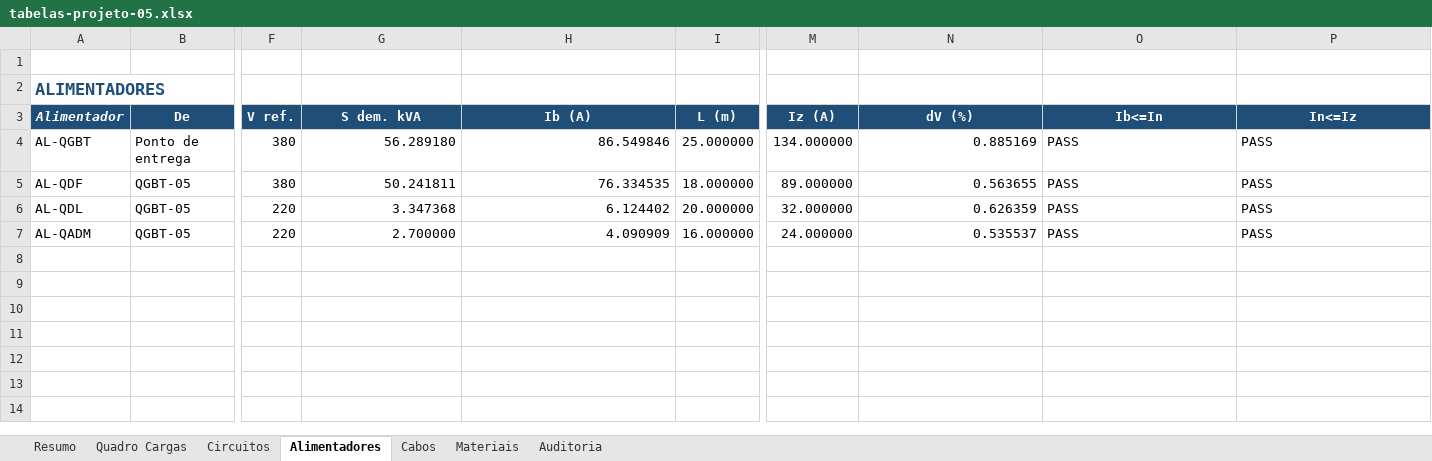
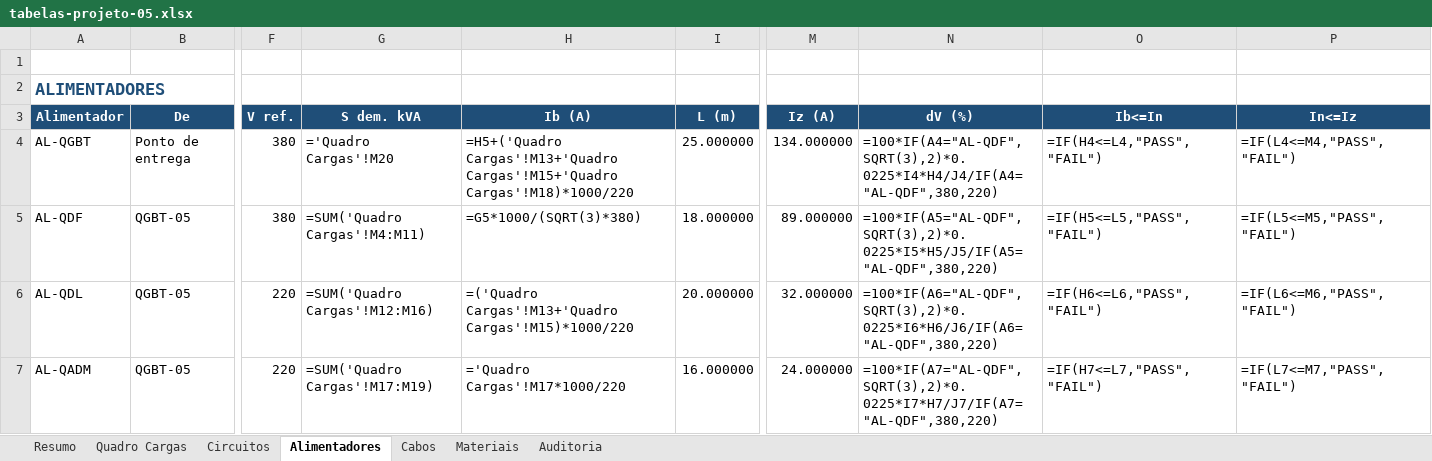
Before and after one commit to r-menegueli/portfolio-autocad-engenharia-eletrica, an Excel workbook: 05-instalacao-eletrica-industrial/tabelas-projeto-05.xlsx, sheet Alimentadores, drawn as a sheet; only a part is shown, gaps mark what is left out; values as stored, in another font and other column widths than the file's, no borders; formulas without a stored value are shown as written; conditional formats not drawn; the diff names each change by its address in the sheet, - before the commit and + after, or states it on an @@ line.

```diff
--- a/05-instalacao-eletrica-industrial/tabelas-projeto-05.xlsx (sheet Alimentadores)
+++ b/05-instalacao-eletrica-industrial/tabelas-projeto-05.xlsx (sheet Alimentadores)
-A3 italic: on
+A3 italic: off
-G4 (S dem. kVA): 56.289180
+G4 (S dem. kVA): ='Quadro Cargas'!M20
-H4 (Ib (A)): 86.549846
+H4 (Ib (A)): =H5+('Quadro Cargas'!M13+'Quadro Cargas'!M15+'Quadro Cargas'!M18)*1000/220
-N4 (dV (%)): 0.885169
+N4 (dV (%)): =100*IF(A4="AL-QDF",SQRT(3),2)*0.0225*I4*H4/J4/IF(A4="AL-QDF",380,220)
-O4 (Ib<=In): PASS
+O4 (Ib<=In): =IF(H4<=L4,"PASS","FAIL")
-P4 (In<=Iz): PASS
+P4 (In<=Iz): =IF(L4<=M4,"PASS","FAIL")
-G5 (S dem. kVA): 50.241811
+G5 (S dem. kVA): =SUM('Quadro Cargas'!M4:M11)
-H5 (Ib (A)): 76.334535
+H5 (Ib (A)): =G5*1000/(SQRT(3)*380)
-N5 (dV (%)): 0.563655
+N5 (dV (%)): =100*IF(A5="AL-QDF",SQRT(3),2)*0.0225*I5*H5/J5/IF(A5="AL-QDF",380,220)
-O5 (Ib<=In): PASS
+O5 (Ib<=In): =IF(H5<=L5,"PASS","FAIL")
-P5 (In<=Iz): PASS
+P5 (In<=Iz): =IF(L5<=M5,"PASS","FAIL")
-G6 (S dem. kVA): 3.347368
+G6 (S dem. kVA): =SUM('Quadro Cargas'!M12:M16)
-H6 (Ib (A)): 6.124402
+H6 (Ib (A)): =('Quadro Cargas'!M13+'Quadro Cargas'!M15)*1000/220
-N6 (dV (%)): 0.626359
+N6 (dV (%)): =100*IF(A6="AL-QDF",SQRT(3),2)*0.0225*I6*H6/J6/IF(A6="AL-QDF",380,220)
-O6 (Ib<=In): PASS
+O6 (Ib<=In): =IF(H6<=L6,"PASS","FAIL")
-P6 (In<=Iz): PASS
+P6 (In<=Iz): =IF(L6<=M6,"PASS","FAIL")
-G7 (S dem. kVA): 2.700000
+G7 (S dem. kVA): =SUM('Quadro Cargas'!M17:M19)
-H7 (Ib (A)): 4.090909
+H7 (Ib (A)): ='Quadro Cargas'!M17*1000/220
-N7 (dV (%)): 0.535537
+N7 (dV (%)): =100*IF(A7="AL-QDF",SQRT(3),2)*0.0225*I7*H7/J7/IF(A7="AL-QDF",380,220)
-O7 (Ib<=In): PASS
+O7 (Ib<=In): =IF(H7<=L7,"PASS","FAIL")
-P7 (In<=Iz): PASS
+P7 (In<=Iz): =IF(L7<=M7,"PASS","FAIL")
```
Also changed, not shown: sheet Quadro Cargas, sheet Circuitos, sheet Resumo, sheet Auditoria, sheet Materiais, sheet Cabos, 16 other files.
